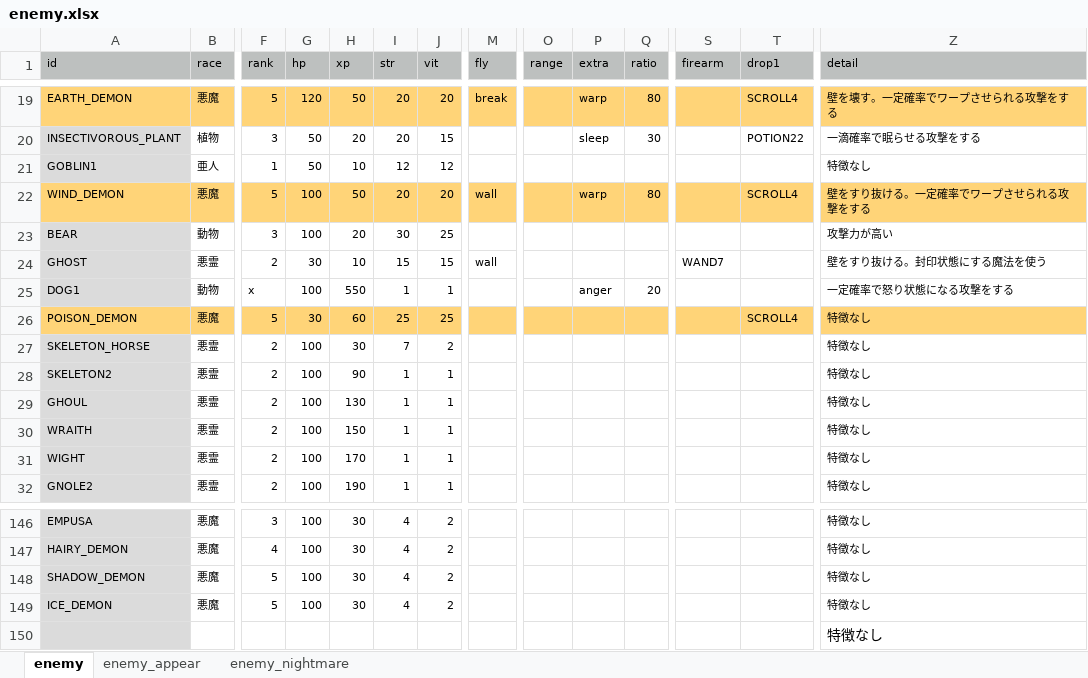
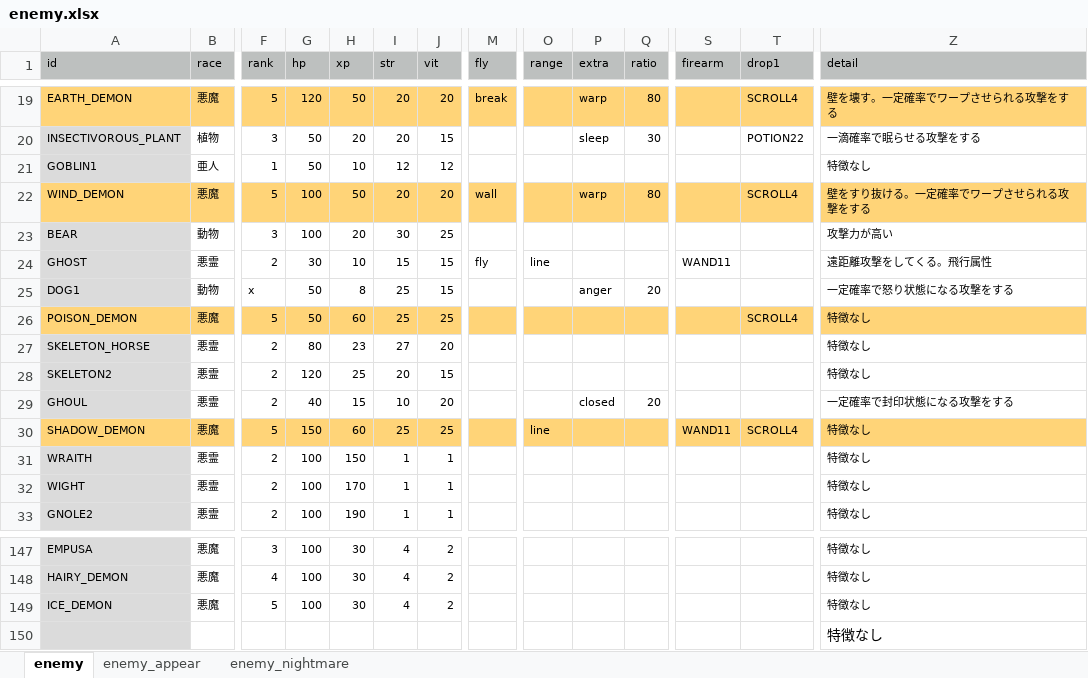
Before and after one commit to syun77/FlixelRL, an Excel workbook: docs/enemy.xlsx, sheet enemy, drawn as a sheet; only a part is shown, gaps mark what is left out; values as stored, in another font and other column widths than the file's, no borders; removed rows and columns are numbered as before the commit, all else as after; rows hold the shown columns only; the diff names each change by its address in the sheet, - before the commit and + after, or states it on an @@ line.

```diff
--- a/docs/enemy.xlsx (sheet enemy)
+++ b/docs/enemy.xlsx (sheet enemy)
-M24 (fly): wall
+M24 (fly): fly
-O24 (range): (empty)
+O24 (range): line
-S24 (firearm): WAND7
+S24 (firearm): WAND11
-Z24 (detail): 壁をすり抜ける。封印状態にする魔法を使う
+Z24 (detail): 遠距離攻撃をしてくる。飛行属性
-G25 (hp): 100
+G25 (hp): 50
-H25 (xp): 550
+H25 (xp): 8
-I25 (str): 1
+I25 (str): 25
-J25 (vit): 1
+J25 (vit): 15
-G26 (hp): 30
+G26 (hp): 50
-G27 (hp): 100
+G27 (hp): 80
-H27 (xp): 30
+H27 (xp): 23
-I27 (str): 7
+I27 (str): 27
-J27 (vit): 2
+J27 (vit): 20
-G28 (hp): 100
+G28 (hp): 120
-H28 (xp): 90
+H28 (xp): 25
-I28 (str): 1
+I28 (str): 20
-J28 (vit): 1
+J28 (vit): 15
-G29 (hp): 100
+G29 (hp): 40
-H29 (xp): 130
+H29 (xp): 15
-I29 (str): 1
+I29 (str): 10
-J29 (vit): 1
+J29 (vit): 20
-P29 (extra): (empty)
+P29 (extra): closed
-Q29 (ratio): (empty)
+Q29 (ratio): 20
-Z29 (detail): 特徴なし
+Z29 (detail): 一定確率で封印状態になる攻撃をする
+row 30: SHADOW_DEMON | 悪魔 | 5 | 150 | 60 | 25 | 25 |  | line |  |  | WAND11 | SCROLL4 | 特徴なし
-row 148: SHADOW_DEMON | 悪魔 | 5 | 100 | 30 | 4 | 2 |  |  |  |  |  |  | 特徴なし
```
Also changed, not shown: sheet enemy_appear, docs/item.xlsx, 5 other files.
